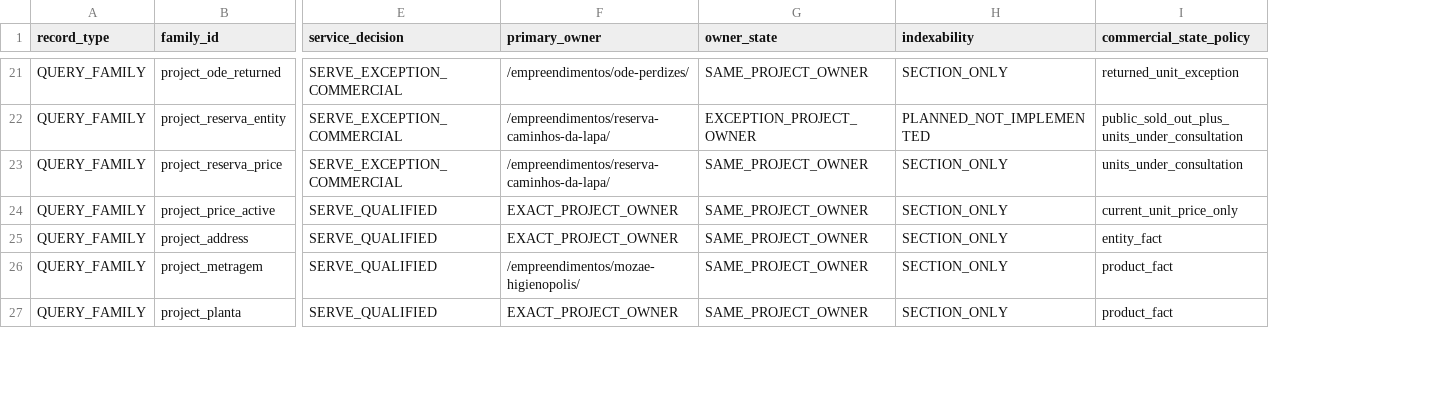
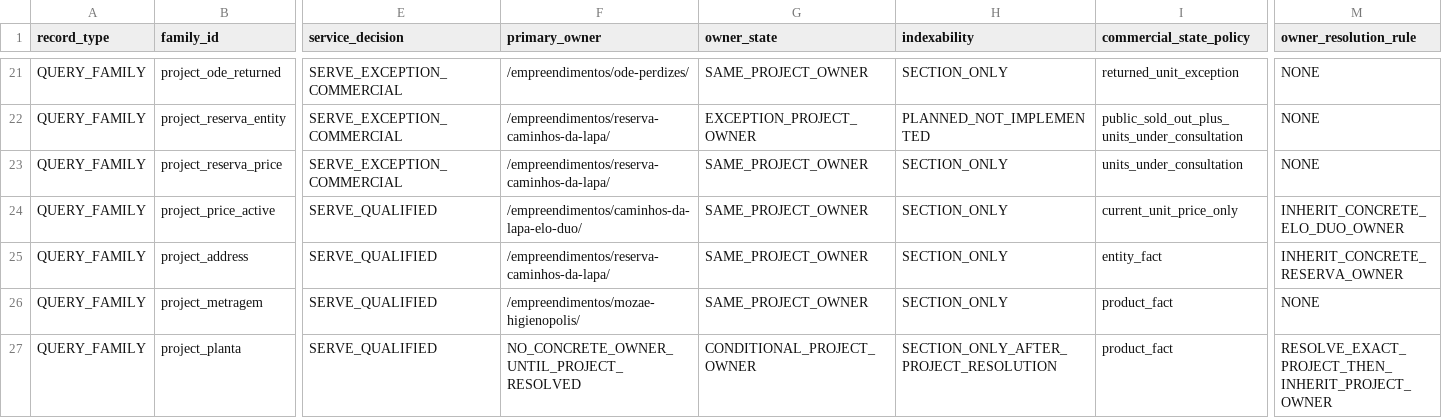
Before and after one commit to wagnerjfjunior/MoreNumTegra, a CSV file: docs/search/data/MNT_M3_06_PAGE_OWNER_MAP_2026-09-13.csv, drawn as a sheet; only a part is shown, gaps mark what is left out; the diff covers the shown part only; the diff names each change by its address in the sheet, - before the commit and + after, or states it on an @@ line.

Commit message:
research: resolve MNT-M3-06 ownership blockers

```diff
--- a/docs/search/data/MNT_M3_06_PAGE_OWNER_MAP_2026-09-13.csv
+++ b/docs/search/data/MNT_M3_06_PAGE_OWNER_MAP_2026-09-13.csv
+column M (owner_resolution_rule), rows 21-27: NONE | NONE | NONE | INHERIT_CONCRETE_ELO_DUO_OWNER | INHERIT_CONCRETE_RESERVA_OWNER | NONE | RESOLVE_EXACT_PROJECT_THEN_INHERIT_PROJECT_OWNER
-F24 (primary_owner): EXACT_PROJECT_OWNER
+F24 (primary_owner): /empreendimentos/caminhos-da-lapa-elo-duo/
-F25 (primary_owner): EXACT_PROJECT_OWNER
+F25 (primary_owner): /empreendimentos/reserva-caminhos-da-lapa/
-F27 (primary_owner): EXACT_PROJECT_OWNER
+F27 (primary_owner): NO_CONCRETE_OWNER_UNTIL_PROJECT_RESOLVED
-G27 (owner_state): SAME_PROJECT_OWNER
+G27 (owner_state): CONDITIONAL_PROJECT_OWNER
-H27 (indexability): SECTION_ONLY
+H27 (indexability): SECTION_ONLY_AFTER_PROJECT_RESOLUTION
```
Also changed, not shown: 9 edited cells elsewhere in this file.
